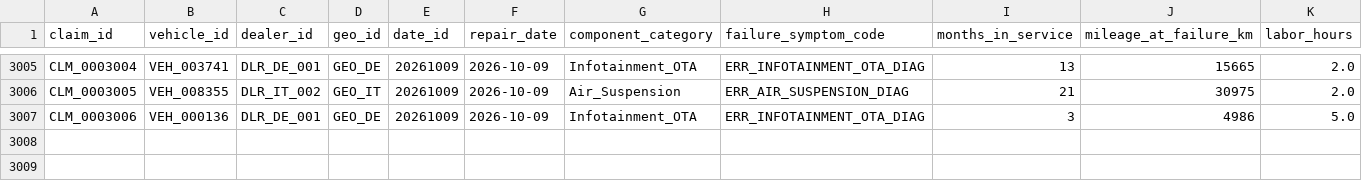
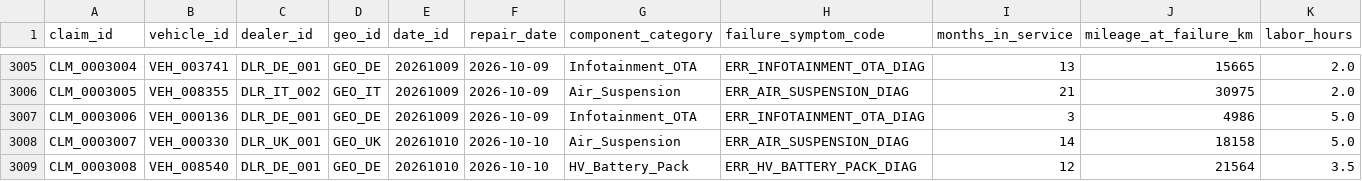
Before and after one commit to TejalGB/automotive-operations-intelligence, a CSV file: data/marts/fct_warranty_claims.csv, drawn as a sheet; only a part is shown, gaps mark what is left out; rows hold the shown columns only; the diff names each change by its address in the sheet, - before the commit and + after, or states it on an @@ line.

```diff
--- a/data/marts/fct_warranty_claims.csv
+++ b/data/marts/fct_warranty_claims.csv
+row 3008: CLM_0003007 | VEH_000330 | DLR_UK_001 | GEO_UK | 20261010 | 2026-10-10 | Air_Suspension | ERR_AIR_SUSPENSION_DIAG | 14 | 18158 | 5.0
+row 3009: CLM_0003008 | VEH_008540 | DLR_DE_001 | GEO_DE | 20261010 | 2026-10-10 | HV_Battery_Pack | ERR_HV_BATTERY_PACK_DIAG | 12 | 21564 | 3.5
```
Also changed, not shown: 2 other files.
